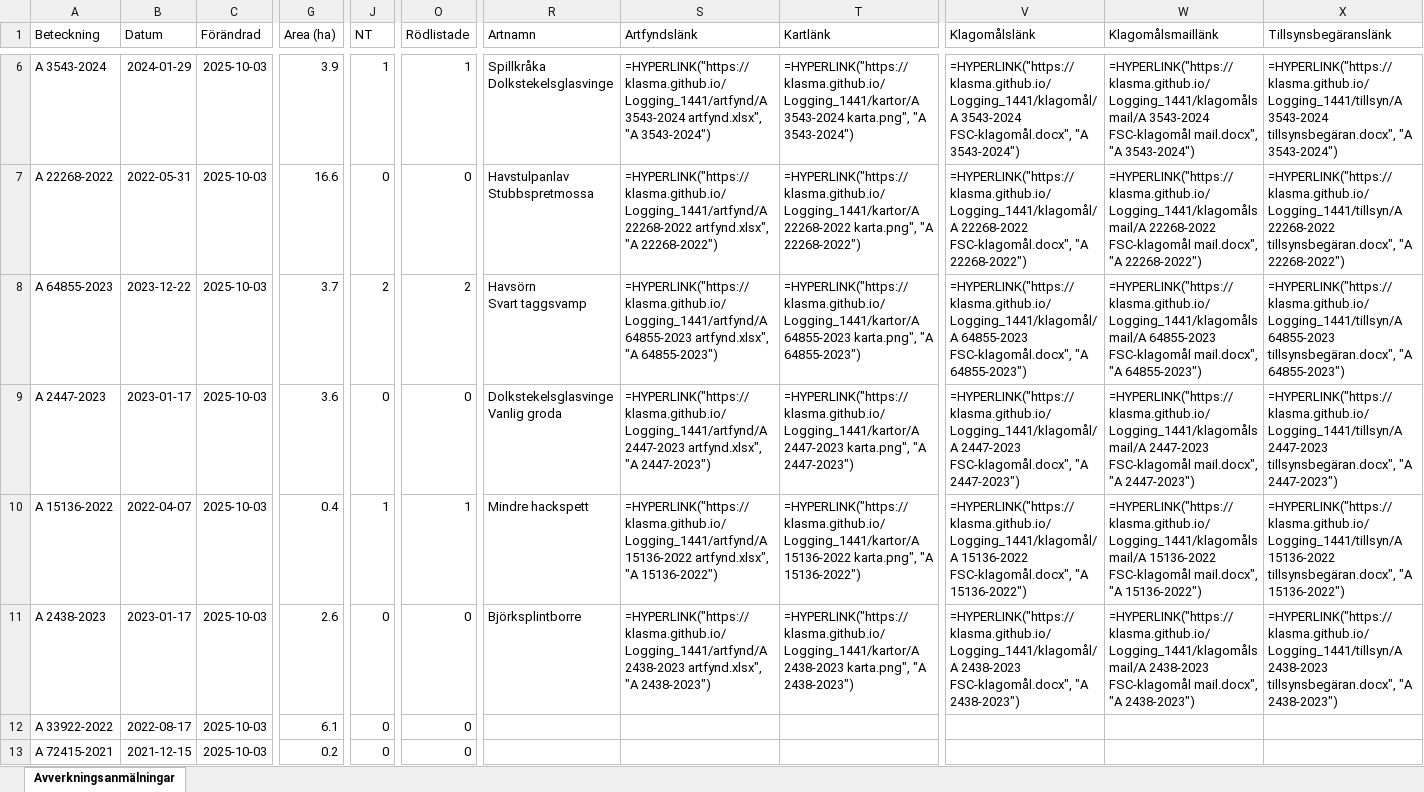
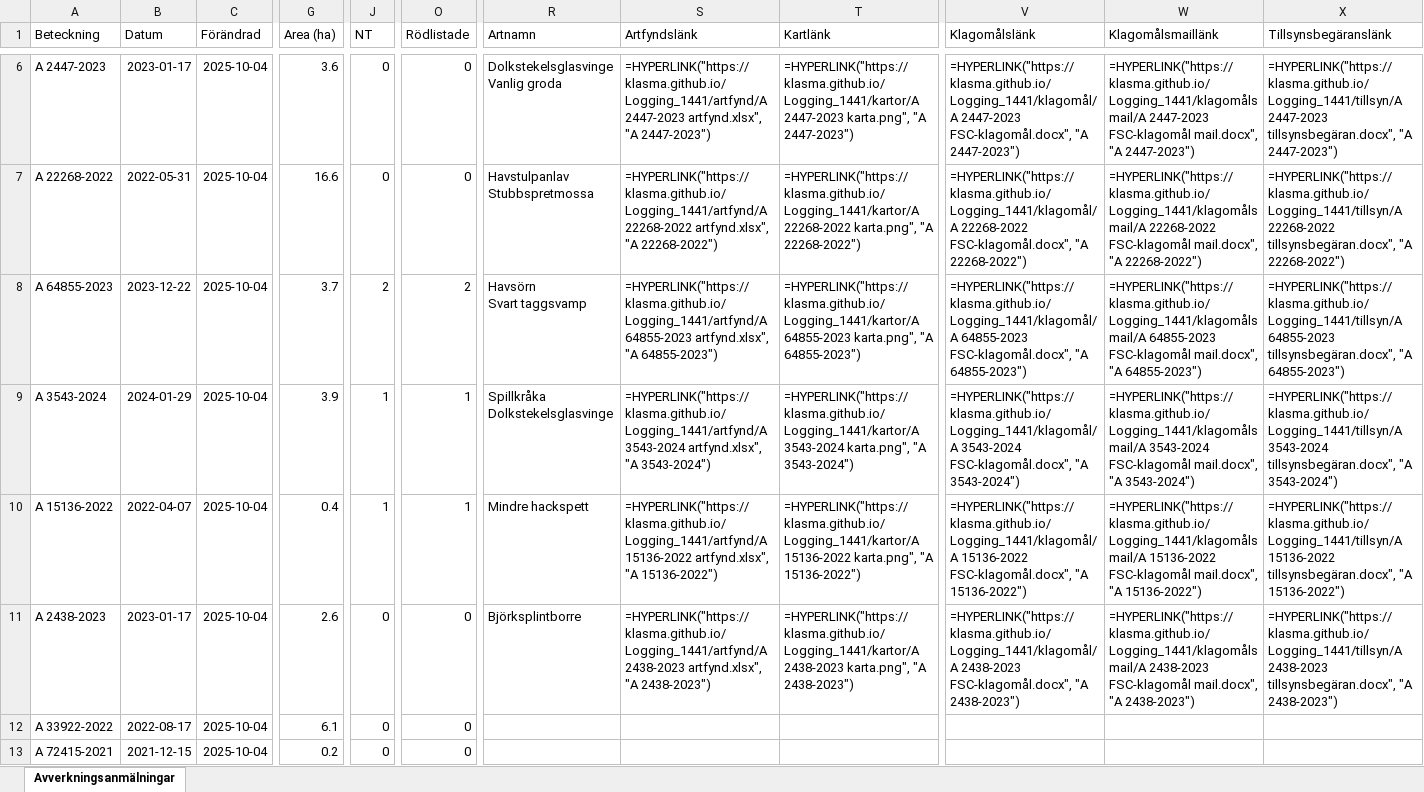
Before and after one commit to klasma/Logging_1441, an Excel workbook: Översikt LERUM.xlsx, sheet Avverkningsanmälningar, drawn as a sheet; only a part is shown, gaps mark what is left out; values as stored, in another font and other column widths than the file's, no borders; formulas without a stored value are shown as written; ↵ is a line break in a cell; the diff covers the shown part only; the diff names each change by its address in the sheet, - before the commit and + after, or states it on an @@ line.

```diff
--- a/Översikt LERUM.xlsx (sheet Avverkningsanmälningar)
+++ b/Översikt LERUM.xlsx (sheet Avverkningsanmälningar)
-A6 (Beteckning): A 3543-2024
+A6 (Beteckning): A 2447-2023
-B6 (Datum): 2024-01-29
+B6 (Datum): 2023-01-17
-C6:C13 (Förändrad): 2025-10-03
+C6:C13 (Förändrad): 2025-10-04
-G6 (Area (ha)): 3.9
+G6 (Area (ha)): 3.6
-J6 (NT): 1
+J6 (NT): 0
-O6 (Rödlistade): 1
+O6 (Rödlistade): 0
-R6 (Artnamn): Spillkråka ↵ Dolkstekelsglasvinge
+R6 (Artnamn): Dolkstekelsglasvinge ↵ Vanlig groda
-S6 (Artfyndslänk): =HYPERLINK("https://klasma.github.io/Logging_1441/artfynd/A 3543-2024 artfynd.xlsx", "A 3543-2024")
+S6 (Artfyndslänk): =HYPERLINK("https://klasma.github.io/Logging_1441/artfynd/A 2447-2023 artfynd.xlsx", "A 2447-2023")
-T6 (Kartlänk): =HYPERLINK("https://klasma.github.io/Logging_1441/kartor/A 3543-2024 karta.png", "A 3543-2024")
+T6 (Kartlänk): =HYPERLINK("https://klasma.github.io/Logging_1441/kartor/A 2447-2023 karta.png", "A 2447-2023")
-V6 (Klagomålslänk): =HYPERLINK("https://klasma.github.io/Logging_1441/klagomål/A 3543-2024 FSC-klagomål.docx", "A 3543-2024")
+V6 (Klagomålslänk): =HYPERLINK("https://klasma.github.io/Logging_1441/klagomål/A 2447-2023 FSC-klagomål.docx", "A 2447-2023")
-W6 (Klagomålsmaillänk): =HYPERLINK("https://klasma.github.io/Logging_1441/klagomålsmail/A 3543-2024 FSC-klagomål mail.docx", "A 3543-2024")
+W6 (Klagomålsmaillänk): =HYPERLINK("https://klasma.github.io/Logging_1441/klagomålsmail/A 2447-2023 FSC-klagomål mail.docx", "A 2447-2023")
-X6 (Tillsynsbegäranslänk): =HYPERLINK("https://klasma.github.io/Logging_1441/tillsyn/A 3543-2024 tillsynsbegäran.docx", "A 3543-2024")
+X6 (Tillsynsbegäranslänk): =HYPERLINK("https://klasma.github.io/Logging_1441/tillsyn/A 2447-2023 tillsynsbegäran.docx", "A 2447-2023")
-A9 (Beteckning): A 2447-2023
+A9 (Beteckning): A 3543-2024
-B9 (Datum): 2023-01-17
+B9 (Datum): 2024-01-29
-G9 (Area (ha)): 3.6
+G9 (Area (ha)): 3.9
-J9 (NT): 0
+J9 (NT): 1
-O9 (Rödlistade): 0
+O9 (Rödlistade): 1
-R9 (Artnamn): Dolkstekelsglasvinge ↵ Vanlig groda
+R9 (Artnamn): Spillkråka ↵ Dolkstekelsglasvinge
-S9 (Artfyndslänk): =HYPERLINK("https://klasma.github.io/Logging_1441/artfynd/A 2447-2023 artfynd.xlsx", "A 2447-2023")
+S9 (Artfyndslänk): =HYPERLINK("https://klasma.github.io/Logging_1441/artfynd/A 3543-2024 artfynd.xlsx", "A 3543-2024")
-T9 (Kartlänk): =HYPERLINK("https://klasma.github.io/Logging_1441/kartor/A 2447-2023 karta.png", "A 2447-2023")
+T9 (Kartlänk): =HYPERLINK("https://klasma.github.io/Logging_1441/kartor/A 3543-2024 karta.png", "A 3543-2024")
-V9 (Klagomålslänk): =HYPERLINK("https://klasma.github.io/Logging_1441/klagomål/A 2447-2023 FSC-klagomål.docx", "A 2447-2023")
+V9 (Klagomålslänk): =HYPERLINK("https://klasma.github.io/Logging_1441/klagomål/A 3543-2024 FSC-klagomål.docx", "A 3543-2024")
-W9 (Klagomålsmaillänk): =HYPERLINK("https://klasma.github.io/Logging_1441/klagomålsmail/A 2447-2023 FSC-klagomål mail.docx", "A 2447-2023")
+W9 (Klagomålsmaillänk): =HYPERLINK("https://klasma.github.io/Logging_1441/klagomålsmail/A 3543-2024 FSC-klagomål mail.docx", "A 3543-2024")
-X9 (Tillsynsbegäranslänk): =HYPERLINK("https://klasma.github.io/Logging_1441/tillsyn/A 2447-2023 tillsynsbegäran.docx", "A 2447-2023")
+X9 (Tillsynsbegäranslänk): =HYPERLINK("https://klasma.github.io/Logging_1441/tillsyn/A 3543-2024 tillsynsbegäran.docx", "A 3543-2024")
```
Also changed, not shown: 471 edited cells elsewhere in this sheet, artfynd/A 14442-2025 artfynd.xlsx, artfynd/A 15136-2022 artfynd.xlsx, 53 other files.
